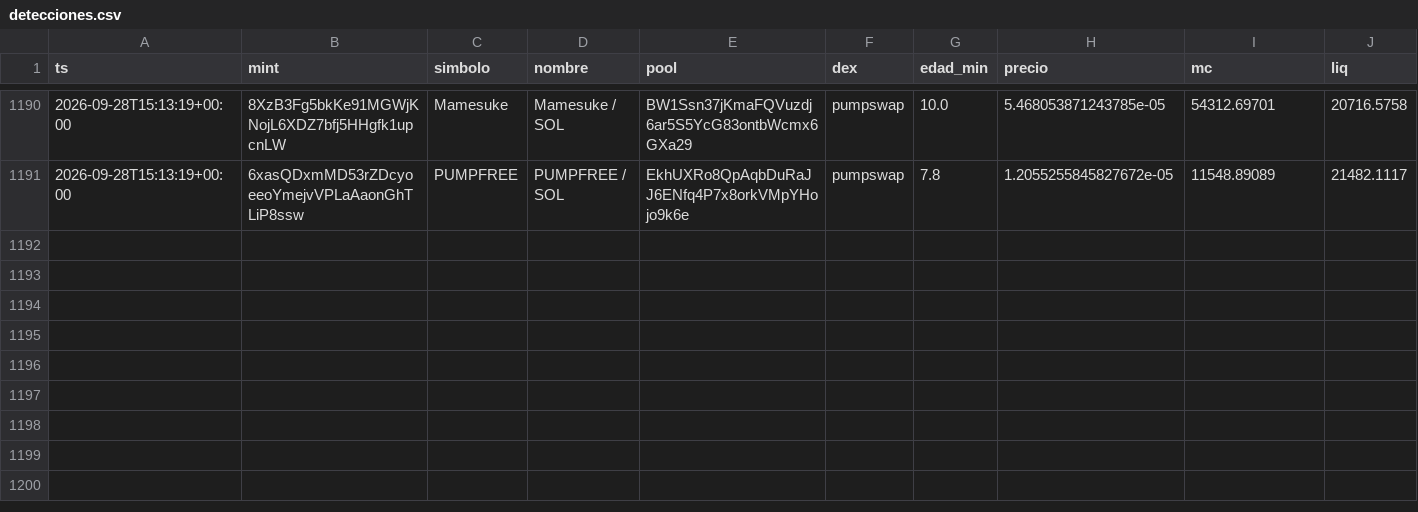
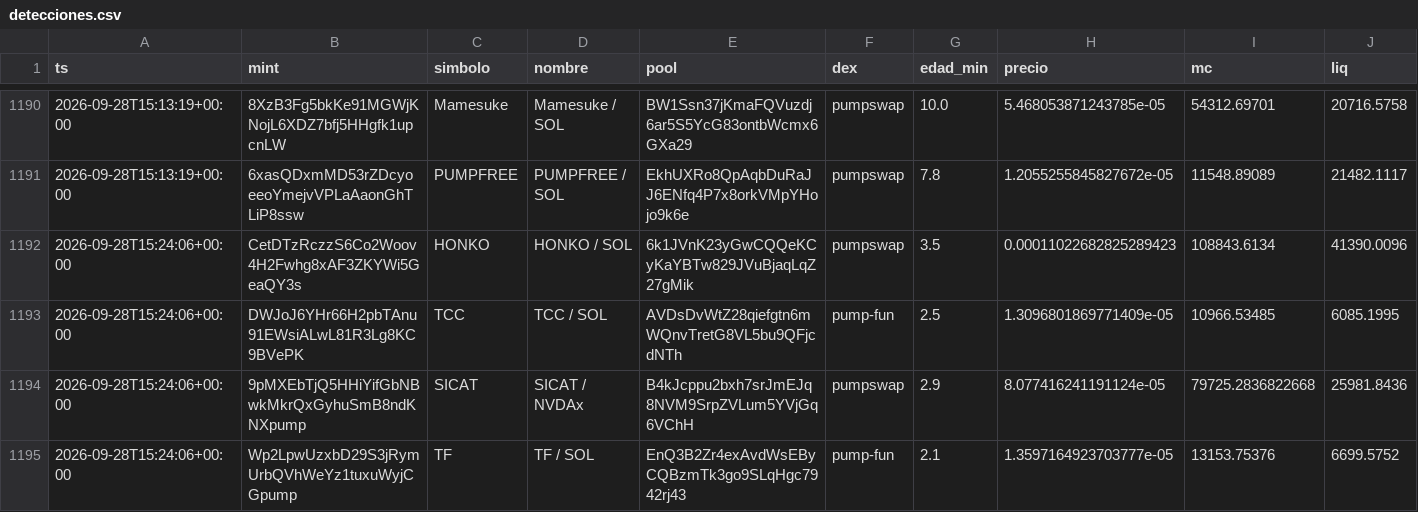
Before and after one commit to eriphelo15/An-lisis-cuantitativo, a CSV file: detecciones.csv, drawn as a sheet; only a part is shown, gaps mark what is left out; rows hold the shown columns only; the diff names each change by its address in the sheet, - before the commit and + after, or states it on an @@ line.

```diff
--- a/detecciones.csv
+++ b/detecciones.csv
+row 1192: 2026-09-28T15:24:06+00:00 | CetDTzRczzS6Co2Woov4H2Fwhg8xAF3ZKYWi5GeaQY3s | HONKO | HONKO / SOL | 6k1JVnK23yGwCQQeKCyKaYBTw829JVuBjaqLqZ27gMik | pumpswap | 3.5 | 0.00011022682825289423 | 108843.6134 | 41390.0096
+row 1193: 2026-09-28T15:24:06+00:00 | DWJoJ6YHr66H2pbTAnu91EWsiALwL81R3Lg8KC9BVePK | TCC | TCC / SOL | AVDsDvWtZ28qiefgtn6mWQnvTretG8VL5bu9QFjcdNTh | pump-fun | 2.5 | 1.3096801869771409e-05 | 10966.53485 | 6085.1995
+row 1194: 2026-09-28T15:24:06+00:00 | 9pMXEbTjQ5HHiYifGbNBwkMkrQxGyhuSmB8ndKNXpump | SICAT | SICAT / NVDAx | B4kJcppu2bxh7srJmEJq8NVM9SrpZVLum5YVjGq6VChH | pumpswap | 2.9 | 8.077416241191124e-05 | 79725.2836822668 | 25981.8436
+row 1195: 2026-09-28T15:24:06+00:00 | Wp2LpwUzxbD29S3jRymUrbQVhWeYz1tuxuWyjCGpump | TF | TF / SOL | EnQ3B2Zr4exAvdWsEByCQBzmTk3go9SLqHgc7942rj43 | pump-fun | 2.1 | 1.3597164923703777e-05 | 13153.75376 | 6699.5752
```
Also changed, not shown: alertas.csv, 3 other files.
